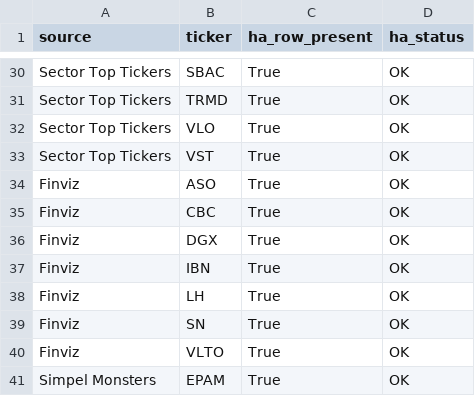
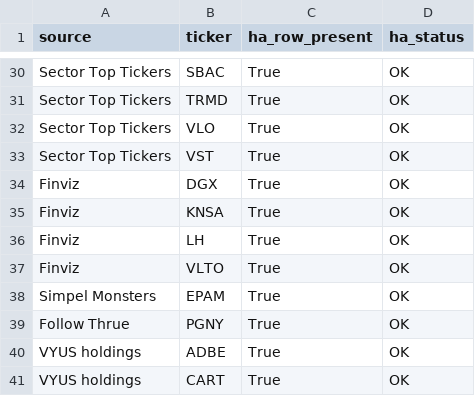
Before and after one commit to Melief/daily-stock-radar, a CSV file: data/ha_source_coverage.csv, drawn as a sheet; only a part is shown, gaps mark what is left out; the shorter side is filled out with more unchanged rows.

```diff
--- a/data/ha_source_coverage.csv
+++ b/data/ha_source_coverage.csv
@@ -33,8 +33,5 @@ Sector Top Tickers,VLO,True,OK
 Sector Top Tickers,VST,True,OK
-Finviz,ASO,True,OK
-Finviz,CBC,True,OK
 Finviz,DGX,True,OK
-Finviz,IBN,True,OK
+Finviz,KNSA,True,OK
 Finviz,LH,True,OK
-Finviz,SN,True,OK
 Finviz,VLTO,True,OK
```
Also changed, not shown: data/ha_signals.csv.
